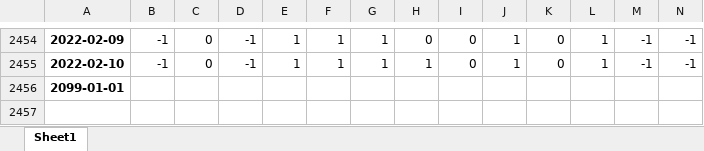
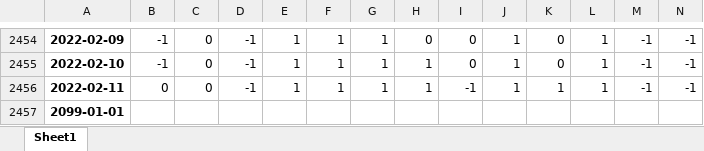
Before and after one commit to quanttrade/product, an Excel workbook: s87_signal/S87_000300_信号.xlsx, sheet Sheet1, drawn as a sheet; only a part is shown, gaps mark what is left out; values as stored, in another font and other column widths than the file's, no borders; rows hold the shown columns only; the diff names each change by its address in the sheet, - before the commit and + after, or states it on an @@ line.

```diff
--- a/s87_signal/S87_000300_信号.xlsx (sheet Sheet1)
+++ b/s87_signal/S87_000300_信号.xlsx (sheet Sheet1)
+row 2456: 2022-02-11 | 0 | 0 | -1 | 1 | 1 | 1 | 1 | -1 | 1 | 1 | 1 | -1 | -1
```
Also changed, not shown: s87_signal/S87_xin9i_信号.xlsx, s88_signal/S88信号.xlsx, 17 other files.
